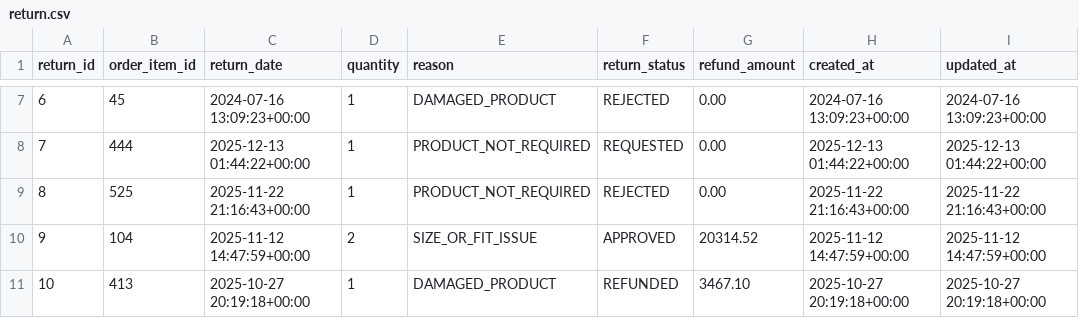
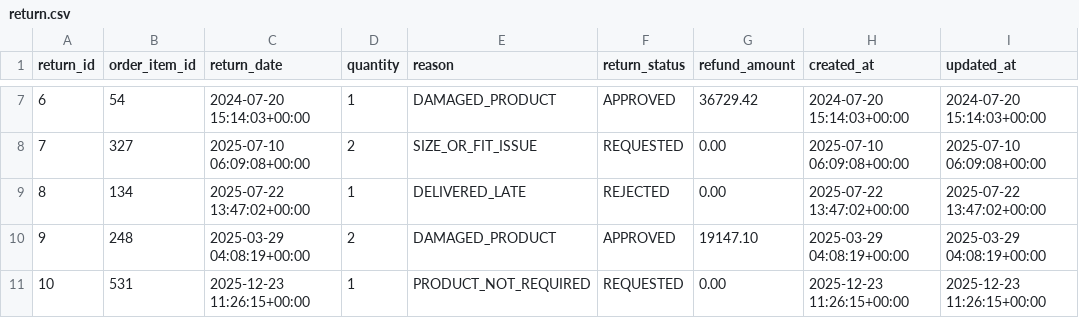
Before and after one commit to hardik2004-ai/RetailNova-Decision-Intelligence, a CSV file: python/generated_data/return.csv, drawn as a sheet; only a part is shown, gaps mark what is left out; the diff covers the shown part only.

Commit message:
updated return.csv

```diff
--- a/python/generated_data/return.csv
+++ b/python/generated_data/return.csv
@@ -7,5 +7,5 @@ return_id,order_item_id,return_date,quantity,reason,return_status,refund_amount,
-6,45,2024-07-16 13:09:23+00:00,1,DAMAGED_PRODUCT,REJECTED,0.00,2024-07-16 13:09:23+00:00,2024-07-16 13:09:23+00:00
-7,444,2025-12-13 01:44:22+00:00,1,PRODUCT_NOT_REQUIRED,REQUESTED,0.00,2025-12-13 01:44:22+00:00,2025-12-13 01:44:22+00:00
-8,525,2025-11-22 21:16:43+00:00,1,PRODUCT_NOT_REQUIRED,REJECTED,0.00,2025-11-22 21:16:43+00:00,2025-11-22 21:16:43+00:00
-9,104,2025-11-12 14:47:59+00:00,2,SIZE_OR_FIT_ISSUE,APPROVED,20314.52,2025-11-12 14:47:59+00:00,2025-11-12 14:47:59+00:00
-10,413,2025-10-27 20:19:18+00:00,1,DAMAGED_PRODUCT,REFUNDED,3467.10,2025-10-27 20:19:18+00:00,2025-10-27 20:19:18+00:00
+6,54,2024-07-20 15:14:03+00:00,1,DAMAGED_PRODUCT,APPROVED,36729.42,2024-07-20 15:14:03+00:00,2024-07-20 15:14:03+00:00
+7,327,2025-07-10 06:09:08+00:00,2,SIZE_OR_FIT_ISSUE,REQUESTED,0.00,2025-07-10 06:09:08+00:00,2025-07-10 06:09:08+00:00
+8,134,2025-07-22 13:47:02+00:00,1,DELIVERED_LATE,REJECTED,0.00,2025-07-22 13:47:02+00:00,2025-07-22 13:47:02+00:00
+9,248,2025-03-29 04:08:19+00:00,2,DAMAGED_PRODUCT,APPROVED,19147.10,2025-03-29 04:08:19+00:00,2025-03-29 04:08:19+00:00
+10,531,2025-12-23 11:26:15+00:00,1,PRODUCT_NOT_REQUIRED,REQUESTED,0.00,2025-12-23 11:26:15+00:00,2025-12-23 11:26:15+00:00
```
Also changed, not shown: 136 edited cells elsewhere in this file.
